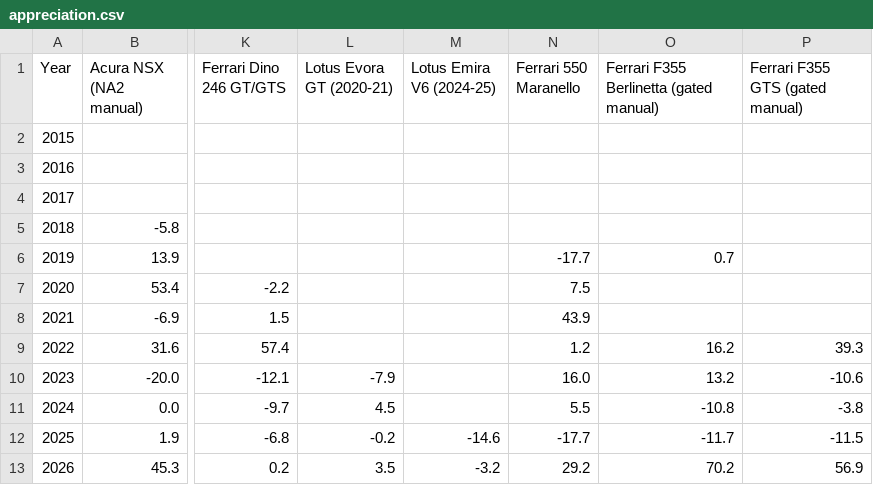
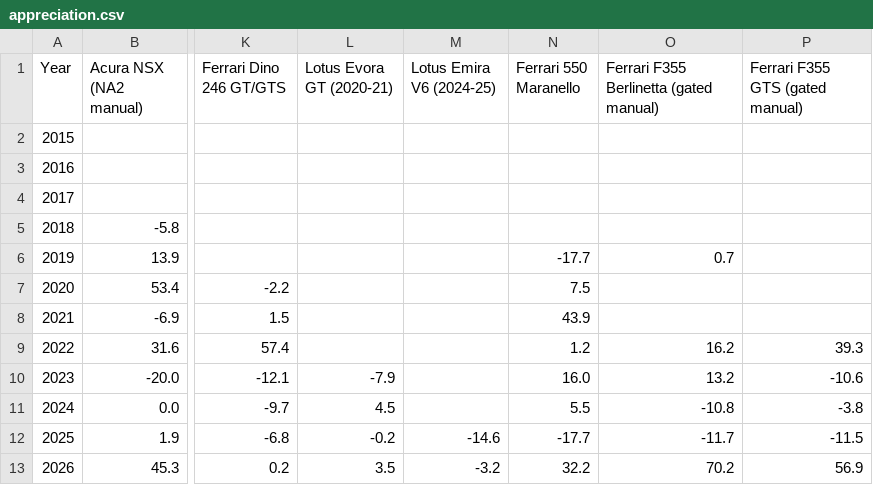
Before and after one commit to hlash99/car-value-tracker, a CSV file: appreciation.csv, drawn as a sheet; only a part is shown, gaps mark what is left out; the diff names each change by its address in the sheet, - before the commit and + after, or states it on an @@ line.

```diff
--- a/appreciation.csv
+++ b/appreciation.csv
-N13 (Ferrari 550 Maranello): 29.2
+N13 (Ferrari 550 Maranello): 32.2
```
Also changed, not shown: 2 other files.
